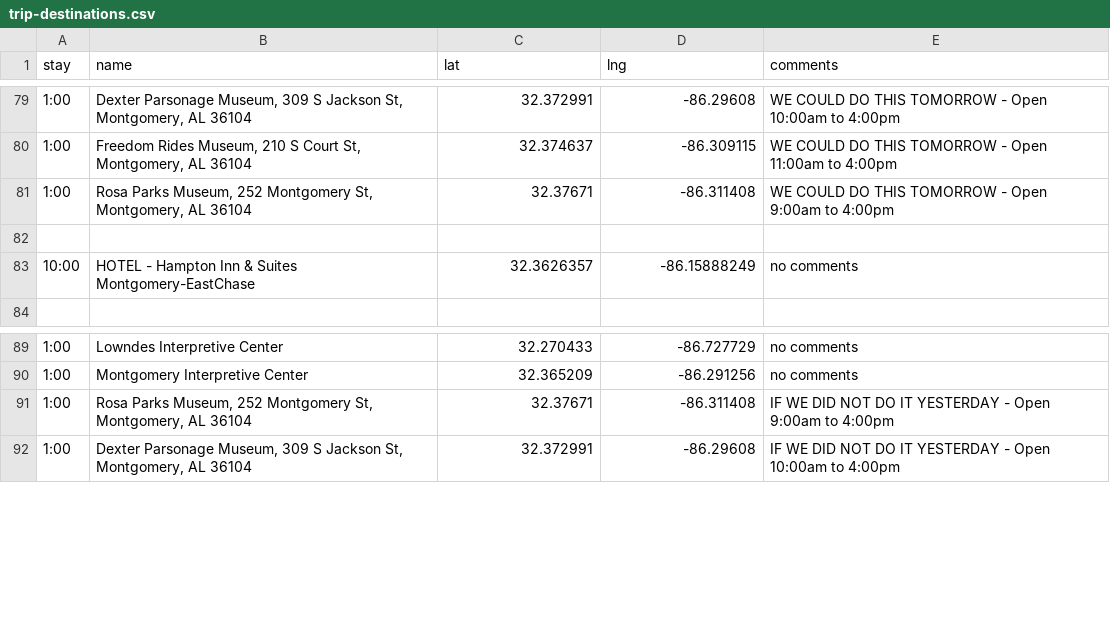
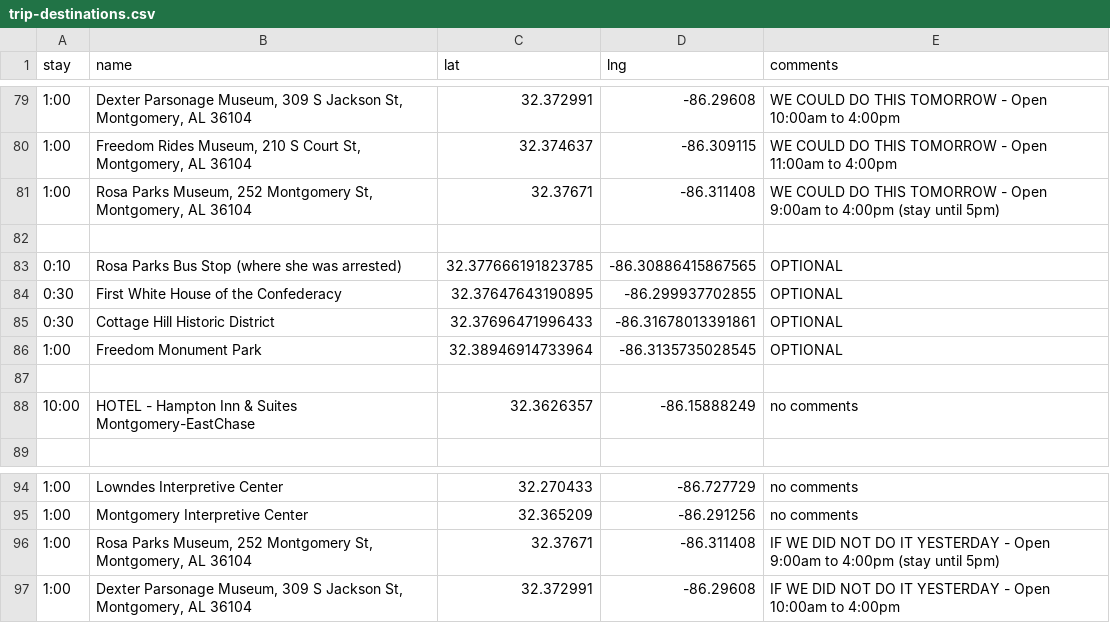
Before and after one commit to podollb/vacation, a CSV file: trip-destinations.csv, drawn as a sheet; only a part is shown, gaps mark what is left out.

```diff
--- a/trip-destinations.csv
+++ b/trip-destinations.csv
@@ -80,3 +80,8 @@
 "1:00","Freedom Rides Museum, 210 S Court St, Montgomery, AL 36104","32.374637","-86.309115","WE COULD DO THIS TOMORROW - Open 11:00am to 4:00pm"
-"1:00","Rosa Parks Museum, 252 Montgomery St, Montgomery, AL 36104","32.37671","-86.311408","WE COULD DO THIS TOMORROW - Open 9:00am to 4:00pm"
+"1:00","Rosa Parks Museum, 252 Montgomery St, Montgomery, AL 36104","32.37671","-86.311408","WE COULD DO THIS TOMORROW - Open 9:00am to 4:00pm (stay until 5pm)"
+
+"0:10","Rosa Parks Bus Stop (where she was arrested)","32.377666191823785","-86.30886415867565","OPTIONAL"
+"0:30","First White House of the Confederacy","32.37647643190895","-86.299937702855","OPTIONAL"
+"0:30","Cottage Hill Historic District","32.37696471996433","-86.31678013391861","OPTIONAL"
+"1:00","Freedom Monument Park","32.38946914733964","-86.3135735028545","OPTIONAL"
 
@@ -90,3 +95,3 @@
 "1:00","Montgomery Interpretive Center","32.365209","-86.291256","no comments"
-"1:00","Rosa Parks Museum, 252 Montgomery St, Montgomery, AL 36104","32.37671","-86.311408","IF WE DID NOT DO IT YESTERDAY - Open 9:00am to 4:00pm"
+"1:00","Rosa Parks Museum, 252 Montgomery St, Montgomery, AL 36104","32.37671","-86.311408","IF WE DID NOT DO IT YESTERDAY - Open 9:00am to 4:00pm (stay until 5pm)"
 "1:00","Dexter Parsonage Museum, 309 S Jackson St, Montgomery, AL 36104","32.372991","-86.29608","IF WE DID NOT DO IT YESTERDAY - Open 10:00am to 4:00pm"
```
Also changed, not shown: 2 other files.
